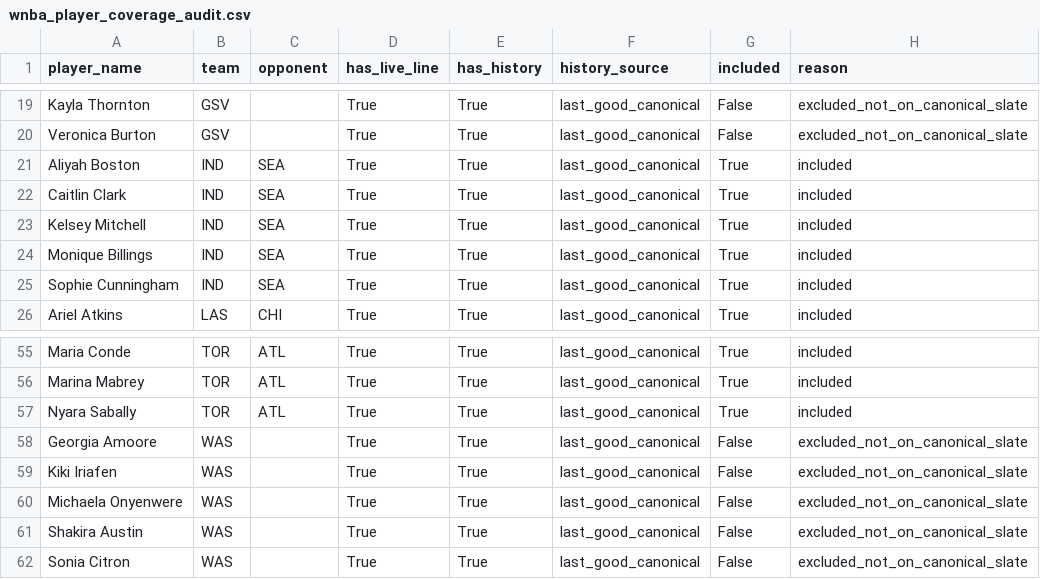
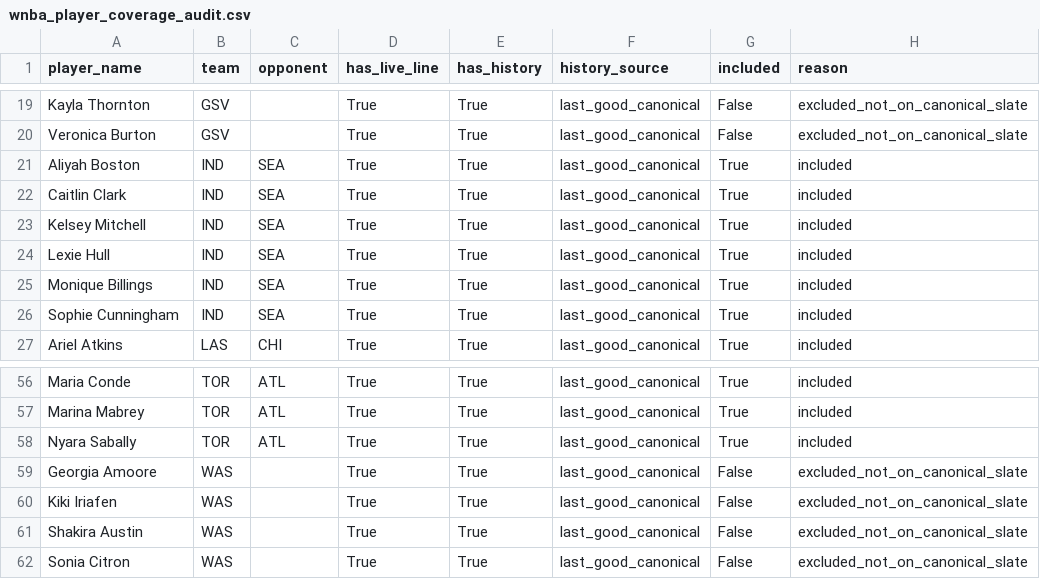
Before and after one commit to syocum9422-blip/edgeranked-site, a CSV file: wnba/data/processed/wnba_player_coverage_audit.csv, drawn as a sheet; only a part is shown, gaps mark what is left out.

```diff
--- a/wnba/data/processed/wnba_player_coverage_audit.csv
+++ b/wnba/data/processed/wnba_player_coverage_audit.csv
@@ -23,2 +23,3 @@ Caitlin Clark,IND,SEA,True,True,last_good_canonical,True,included
 Kelsey Mitchell,IND,SEA,True,True,last_good_canonical,True,included
+Lexie Hull,IND,SEA,True,True,last_good_canonical,True,included
 Monique Billings,IND,SEA,True,True,last_good_canonical,True,included
@@ -59,3 +60,2 @@ Georgia Amoore,WAS,,True,True,last_good_canonical,False,excluded_not_on_canonica
 Kiki Iriafen,WAS,,True,True,last_good_canonical,False,excluded_not_on_canonical_slate
-Michaela Onyenwere,WAS,,True,True,last_good_canonical,False,excluded_not_on_canonical_slate
 Shakira Austin,WAS,,True,True,last_good_canonical,False,excluded_not_on_canonical_slate
```
Also changed, not shown: wnba/Best_Bets/match_audit_today.csv, wnba/Best_Bets/unmatched_players_today.csv, 15 other files.
